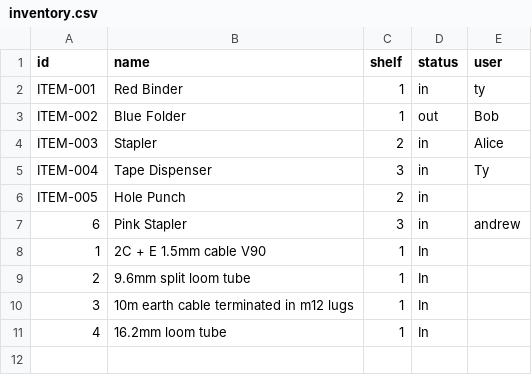
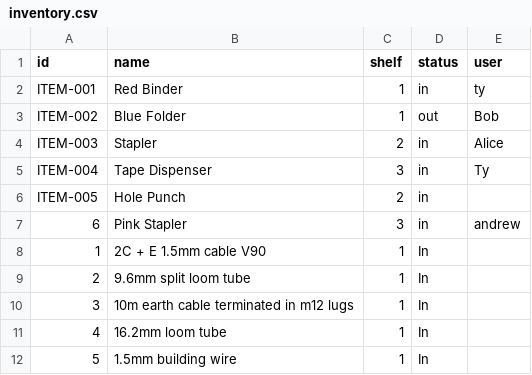
Before and after one commit to Andrew-DevEx/Andrew-DevEx.github.io, a CSV file: inventory.csv, drawn as a sheet.

Commit message:
Add item 5: 1.5mm building wire

```diff
--- a/inventory.csv
+++ b/inventory.csv
@@ -11 +11,2 @@ ITEM-005,Hole Punch,2,in,
 4,16.2mm loom tube,1,In,
+5,1.5mm building wire,1,In,
```
